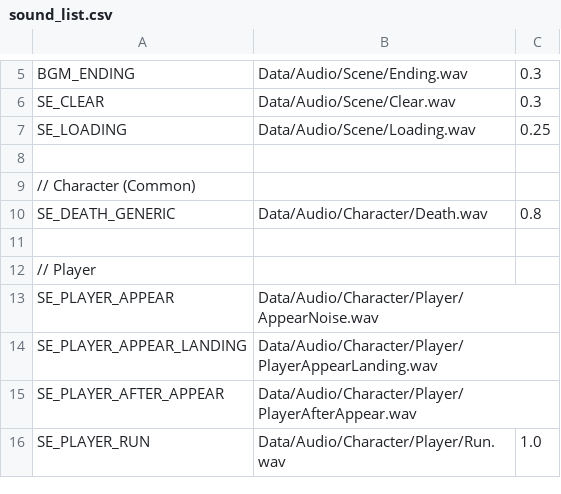
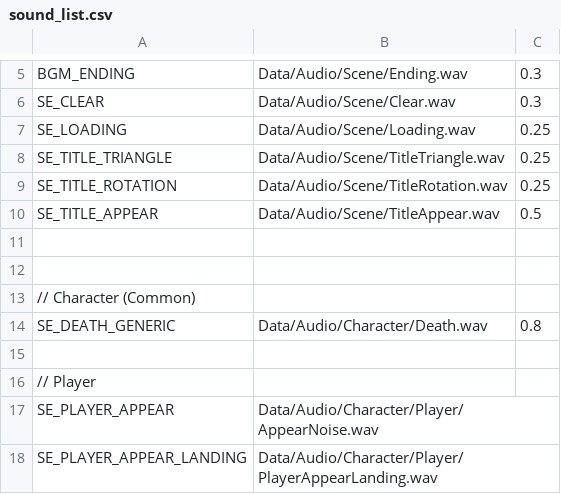
Before and after one commit to SuraBlaster/NewJAMMOMAN, a CSV file: Data/Audio/sound_list.csv, drawn as a sheet; only a part is shown, gaps mark what is left out; the shorter side is filled out with more unchanged rows; the diff names each change by its address in the sheet, - before the commit and + after, or states it on an @@ line.

```diff
--- a/Data/Audio/sound_list.csv
+++ b/Data/Audio/sound_list.csv
+row 8: SE_TITLE_TRIANGLE | Data/Audio/Scene/TitleTriangle.wav | 0.25
+row 9: SE_TITLE_ROTATION | Data/Audio/Scene/TitleRotation.wav | 0.25
+row 10: SE_TITLE_APPEAR | Data/Audio/Scene/TitleAppear.wav | 0.5
+row 11: (empty)
```
Also changed, not shown: 37 other files.
